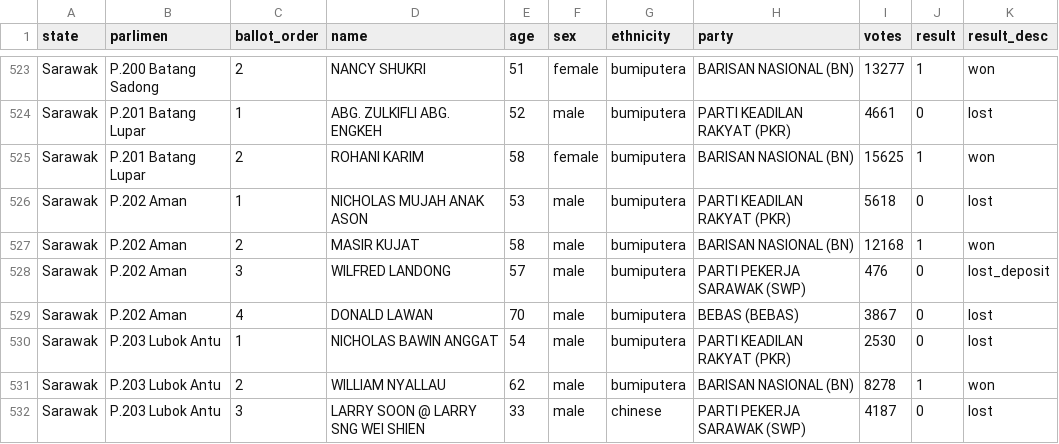
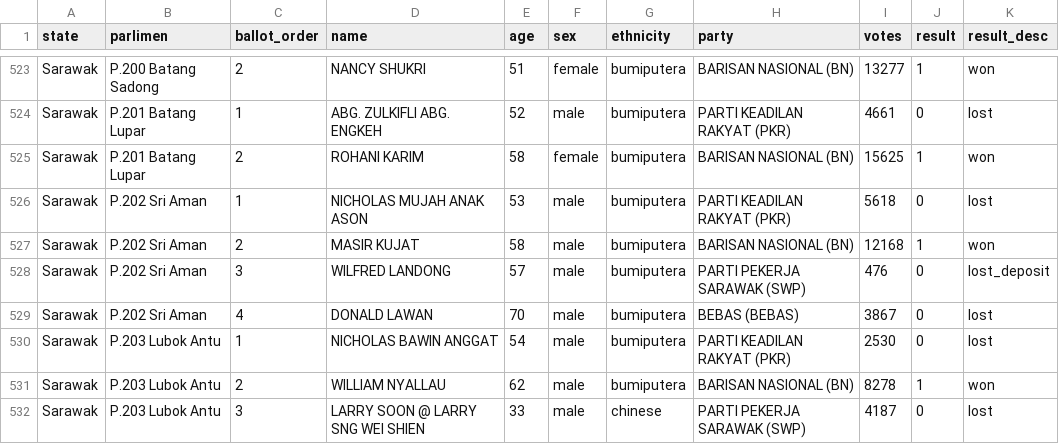
Before and after one commit to Thevesh/analysis-election-msia, a CSV file: data/candidates_ge13.csv, drawn as a sheet; only a part is shown, gaps mark what is left out.

Commit message:
fix: P.202 Aman --> P.202 Sri Aman

```diff
--- a/data/candidates_ge13.csv
+++ b/data/candidates_ge13.csv
@@ -525,6 +525,6 @@ Sarawak,P.201 Batang Lupar,1,ABG. ZULKIFLI ABG. ENGKEH,52,male,bumiputera,PARTI
 Sarawak,P.201 Batang Lupar,2,ROHANI KARIM,58,female,bumiputera,BARISAN NASIONAL (BN),15625,1,won
-Sarawak,P.202 Aman,1,NICHOLAS MUJAH ANAK ASON,53,male,bumiputera,PARTI KEADILAN RAKYAT (PKR),5618,0,lost
-Sarawak,P.202 Aman,2,MASIR KUJAT,58,male,bumiputera,BARISAN NASIONAL (BN),12168,1,won
-Sarawak,P.202 Aman,3,WILFRED LANDONG,57,male,bumiputera,PARTI PEKERJA SARAWAK (SWP),476,0,lost_deposit
-Sarawak,P.202 Aman,4,DONALD LAWAN,70,male,bumiputera,BEBAS (BEBAS),3867,0,lost
+Sarawak,P.202 Sri Aman,1,NICHOLAS MUJAH ANAK ASON,53,male,bumiputera,PARTI KEADILAN RAKYAT (PKR),5618,0,lost
+Sarawak,P.202 Sri Aman,2,MASIR KUJAT,58,male,bumiputera,BARISAN NASIONAL (BN),12168,1,won
+Sarawak,P.202 Sri Aman,3,WILFRED LANDONG,57,male,bumiputera,PARTI PEKERJA SARAWAK (SWP),476,0,lost_deposit
+Sarawak,P.202 Sri Aman,4,DONALD LAWAN,70,male,bumiputera,BEBAS (BEBAS),3867,0,lost
 Sarawak,P.203 Lubok Antu,1,NICHOLAS BAWIN ANGGAT,54,male,bumiputera,PARTI KEADILAN RAKYAT (PKR),2530,0,lost
```
Also changed, not shown: data/candidates_ge12.csv, data/candidates_ge14.csv, 1 other file.
